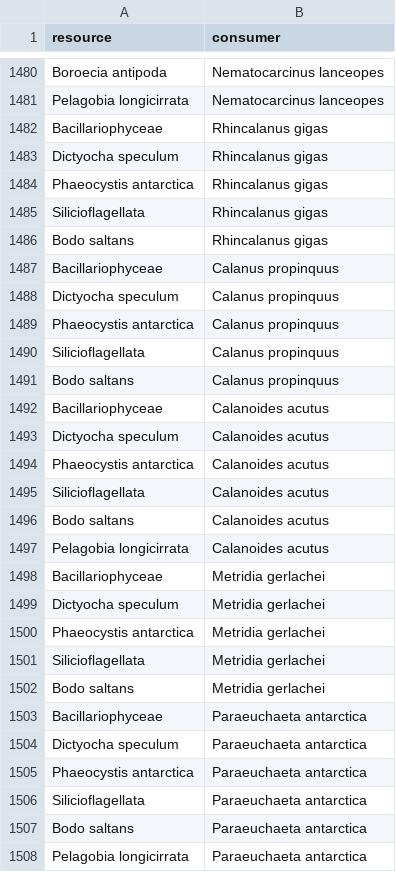
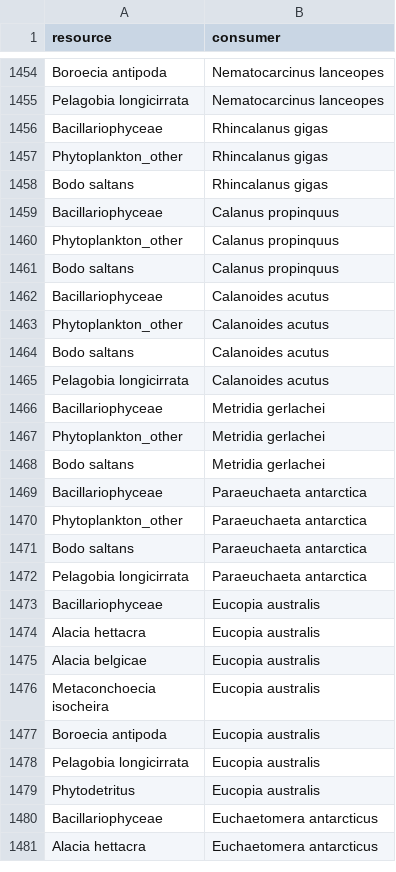
Before and after one commit to EcoComplex/SouthFWReview, a CSV file: Data/Weddell_collapsed_links.csv, drawn as a sheet; only a part is shown, gaps mark what is left out; the shorter side is filled out with more unchanged rows; the diff covers the shown part only.

```diff
--- a/Data/Weddell_collapsed_links.csv
+++ b/Data/Weddell_collapsed_links.csv
@@ -1482,15 +1456,9 @@ Pelagobia longicirrata,Nematocarcinus lanceopes
 Bacillariophyceae,Rhincalanus gigas
-Dictyocha speculum,Rhincalanus gigas
-Phaeocystis antarctica,Rhincalanus gigas
-Silicioflagellata,Rhincalanus gigas
+Phytoplankton_other,Rhincalanus gigas
 Bodo saltans,Rhincalanus gigas
 Bacillariophyceae,Calanus propinquus
-Dictyocha speculum,Calanus propinquus
-Phaeocystis antarctica,Calanus propinquus
-Silicioflagellata,Calanus propinquus
+Phytoplankton_other,Calanus propinquus
 Bodo saltans,Calanus propinquus
 Bacillariophyceae,Calanoides acutus
-Dictyocha speculum,Calanoides acutus
-Phaeocystis antarctica,Calanoides acutus
-Silicioflagellata,Calanoides acutus
+Phytoplankton_other,Calanoides acutus
 Bodo saltans,Calanoides acutus
@@ -1498,10 +1466,6 @@ Pelagobia longicirrata,Calanoides acutus
 Bacillariophyceae,Metridia gerlachei
-Dictyocha speculum,Metridia gerlachei
-Phaeocystis antarctica,Metridia gerlachei
-Silicioflagellata,Metridia gerlachei
+Phytoplankton_other,Metridia gerlachei
 Bodo saltans,Metridia gerlachei
 Bacillariophyceae,Paraeuchaeta antarctica
-Dictyocha speculum,Paraeuchaeta antarctica
-Phaeocystis antarctica,Paraeuchaeta antarctica
-Silicioflagellata,Paraeuchaeta antarctica
+Phytoplankton_other,Paraeuchaeta antarctica
 Bodo saltans,Paraeuchaeta antarctica
```
Also changed, not shown: 1 added row, 50 removed rows and 25 edited cells elsewhere in this file, 5 other files.
